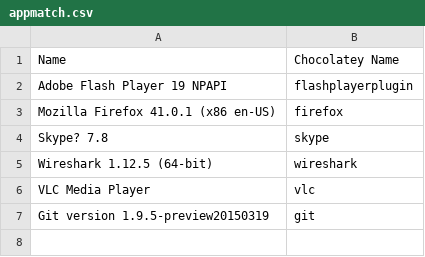
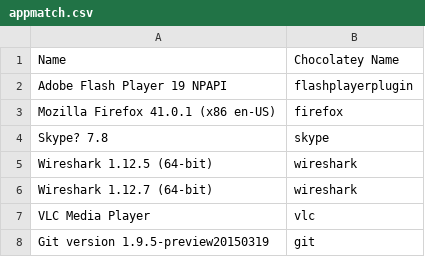
Before and after one commit to niffdy/ChocoPatch, a CSV file: appmatch.csv, drawn as a sheet.

Commit message:
Added download from URL
Added the appmatch.csv download from a URL.

```diff
--- a/appmatch.csv
+++ b/appmatch.csv
@@ -5,2 +5,3 @@ Skype? 7.8,skype
 Wireshark 1.12.5 (64-bit),wireshark
+Wireshark 1.12.7 (64-bit),wireshark
 VLC Media Player,vlc
```
Also changed, not shown: 1 other file.
